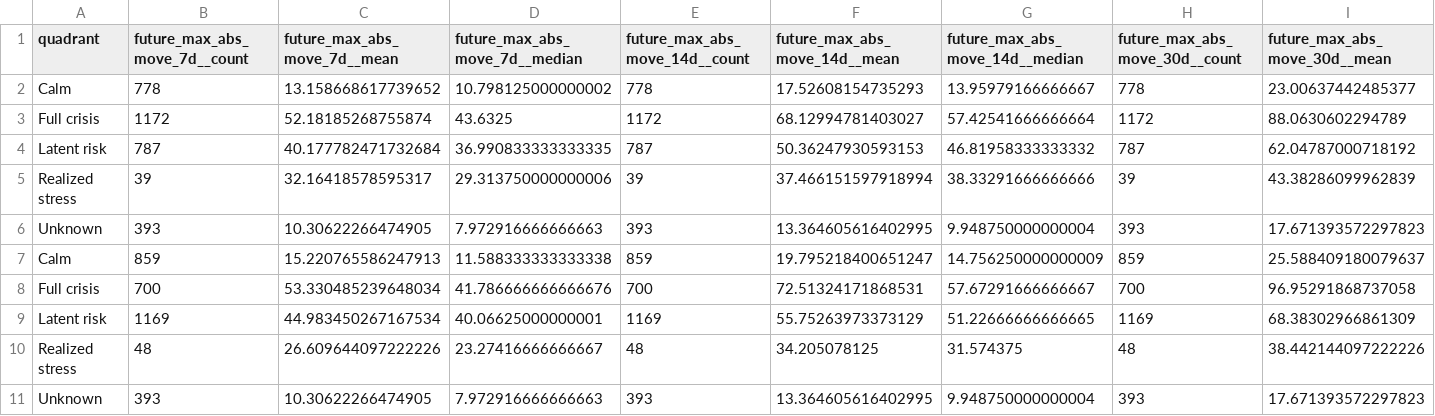
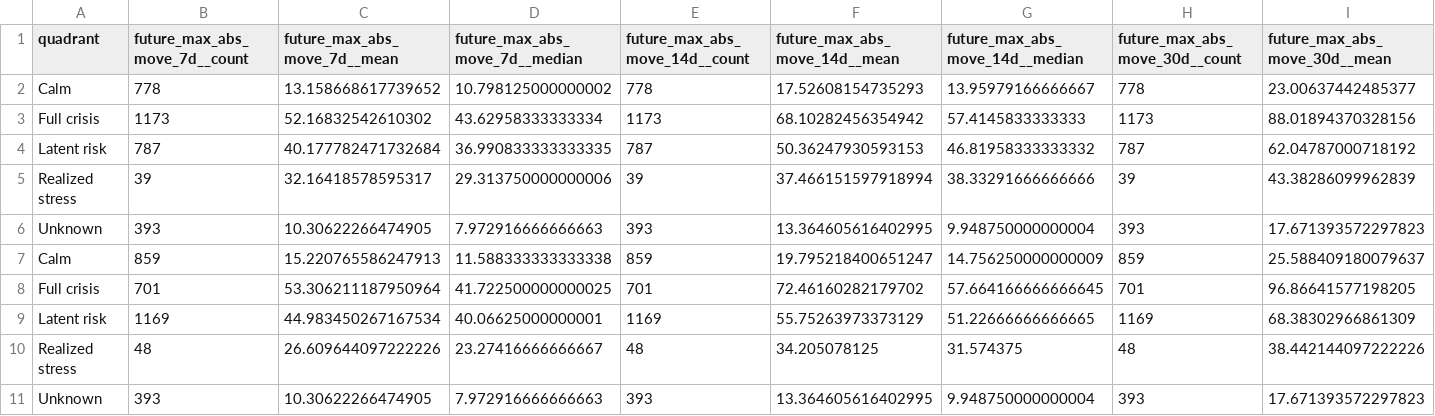
Before and after one commit to getparagua/paragua-sesi, a CSV file: assets/validation/quadrants_summary.csv, drawn as a sheet; only a part is shown; removed rows and columns are numbered as before the commit, all else as after; rows hold the shown columns only; the diff names each change by its address in the sheet, - before the commit and + after, or states it on an @@ line.

```diff
--- a/assets/validation/quadrants_summary.csv
+++ b/assets/validation/quadrants_summary.csv
-row 3: Full crisis | 1172 | 52.18185268755874 | 43.6325 | 1172 | 68.12994781403027 | 57.42541666666664 | 1172 | 88.0630602294789
+row 3: Full crisis | 1173 | 52.16832542610302 | 43.62958333333334 | 1173 | 68.10282456354942 | 57.4145833333333 | 1173 | 88.01894370328156
-row 8: Full crisis | 700 | 53.330485239648034 | 41.786666666666676 | 700 | 72.51324171868531 | 57.67291666666667 | 700 | 96.95291868737058
+row 8: Full crisis | 701 | 53.306211187950964 | 41.722500000000025 | 701 | 72.46160282179702 | 57.664166666666645 | 701 | 96.86641577198205
```
Also changed, not shown: assets/validation/lead_lag_corr_SESI_vs_vol7d.csv, assets/validation/table_when_SESI_gt_thresholds.csv, 8 other files.
